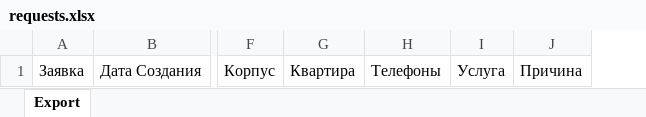
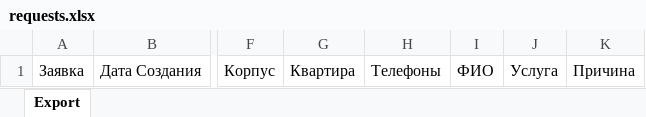
Before and after one commit to jamecook/CallCenter, an Excel workbook: CRMPhone/templates/requests.xlsx, sheet Export, drawn as a sheet; only a part is shown, gaps mark what is left out; values as stored, in another font and other column widths than the file's, no borders; the diff names each change by its address in the sheet, - before the commit and + after, or states it on an @@ line.

```diff
--- a/CRMPhone/templates/requests.xlsx (sheet Export)
+++ b/CRMPhone/templates/requests.xlsx (sheet Export)
+column I, row 1: ФИО
```
Also changed, not shown: 11 other files.
